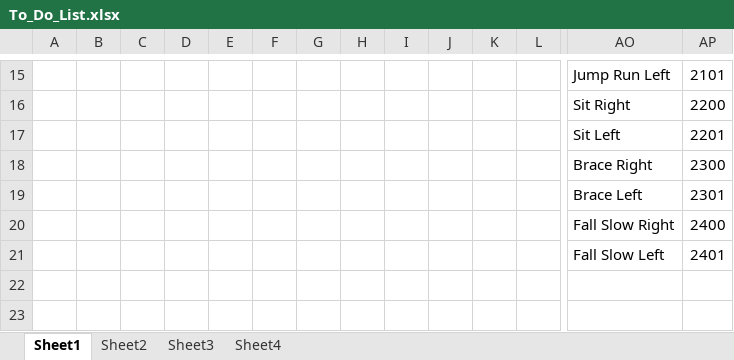
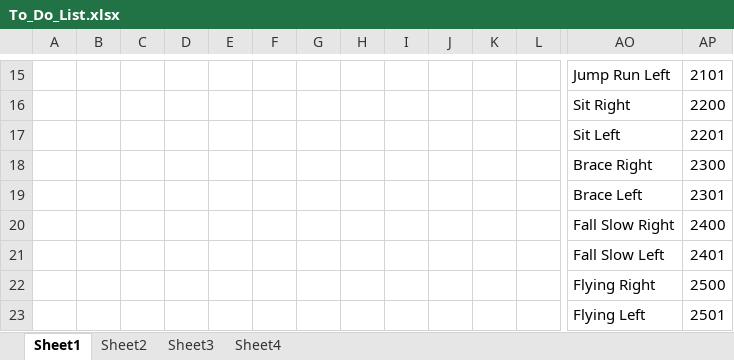
Before and after one commit to letrunghieu0701/SE102.PMCL_Game, an Excel workbook: Project_Notes/To_Do_List.xlsx, sheet Sheet1, drawn as a sheet; only a part is shown, gaps mark what is left out; values as stored, in another font and other column widths than the file's, no borders; rows hold the shown columns only; the diff names each change by its address in the sheet, - before the commit and + after, or states it on an @@ line.

```diff
--- a/Project_Notes/To_Do_List.xlsx (sheet Sheet1)
+++ b/Project_Notes/To_Do_List.xlsx (sheet Sheet1)
+row 22:  |  |  |  |  |  |  |  |  |  |  |  | Flying Right | 2500
+row 23:  |  |  |  |  |  |  |  |  |  |  |  | Flying Left | 2501
```
Also changed, not shown: 9 other files.
